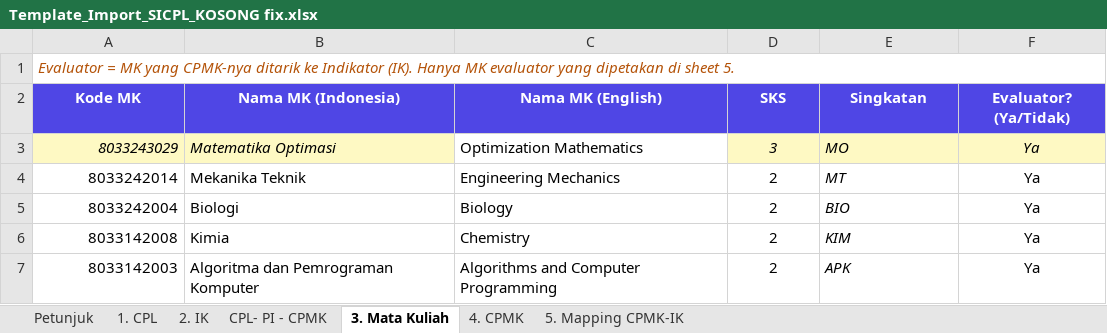
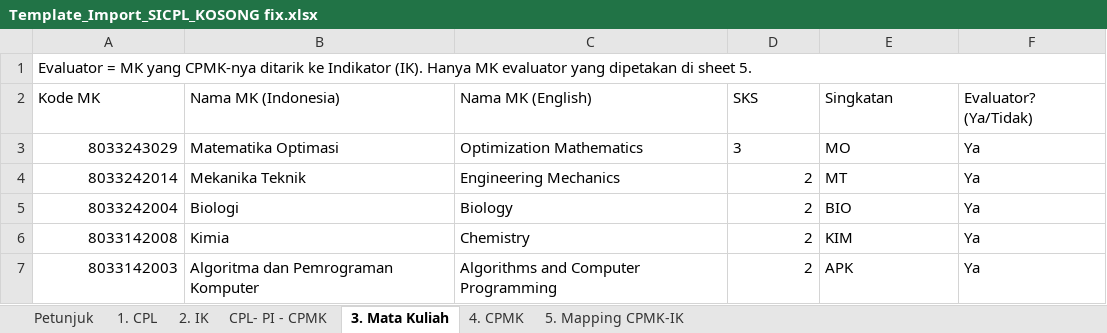
Before and after one commit to Anggaadi14/apsikelompok2, an Excel workbook: apsi2026/Template_Import_SICPL_KOSONG fix.xlsx, sheet 3. Mata Kuliah, drawn as a sheet; values as stored, in another font and other column widths than the file's, no borders; the diff names each change by its address in the sheet, - before the commit and + after, or states it on an @@ line.

```diff
--- a/apsi2026/Template_Import_SICPL_KOSONG fix.xlsx (sheet 3. Mata Kuliah)
+++ b/apsi2026/Template_Import_SICPL_KOSONG fix.xlsx (sheet 3. Mata Kuliah)
@@ A1 italic: on → off, text colour: #B45309 → black @@
@@ A2:F2 fill: #4F46E5 → none, bold: on → off, text colour: #FFFFFF → black, alignment: center → left @@
@@ A3:B3 italic: on → off, fill: #FEF9C3 → none @@
-D3:F3 italic: on
+D3:F3 italic: off
-D3 alignment: center
+D3 alignment: left
-D3:F3 fill: #FEF9C3
+D3:F3 fill: none
-F3:F7 alignment: center
+F3:F7 alignment: left
-D4:D7 alignment: center
+D4:D7 alignment: right
-E4:E7 italic: on
+E4:E7 italic: off
```
Also changed, not shown: sheet CPL- PI - CPMK, sheet 1. CPL, sheet 2. IK, sheet 4. CPMK, sheet Petunjuk, sheet 5. Mapping CPMK-IK.
